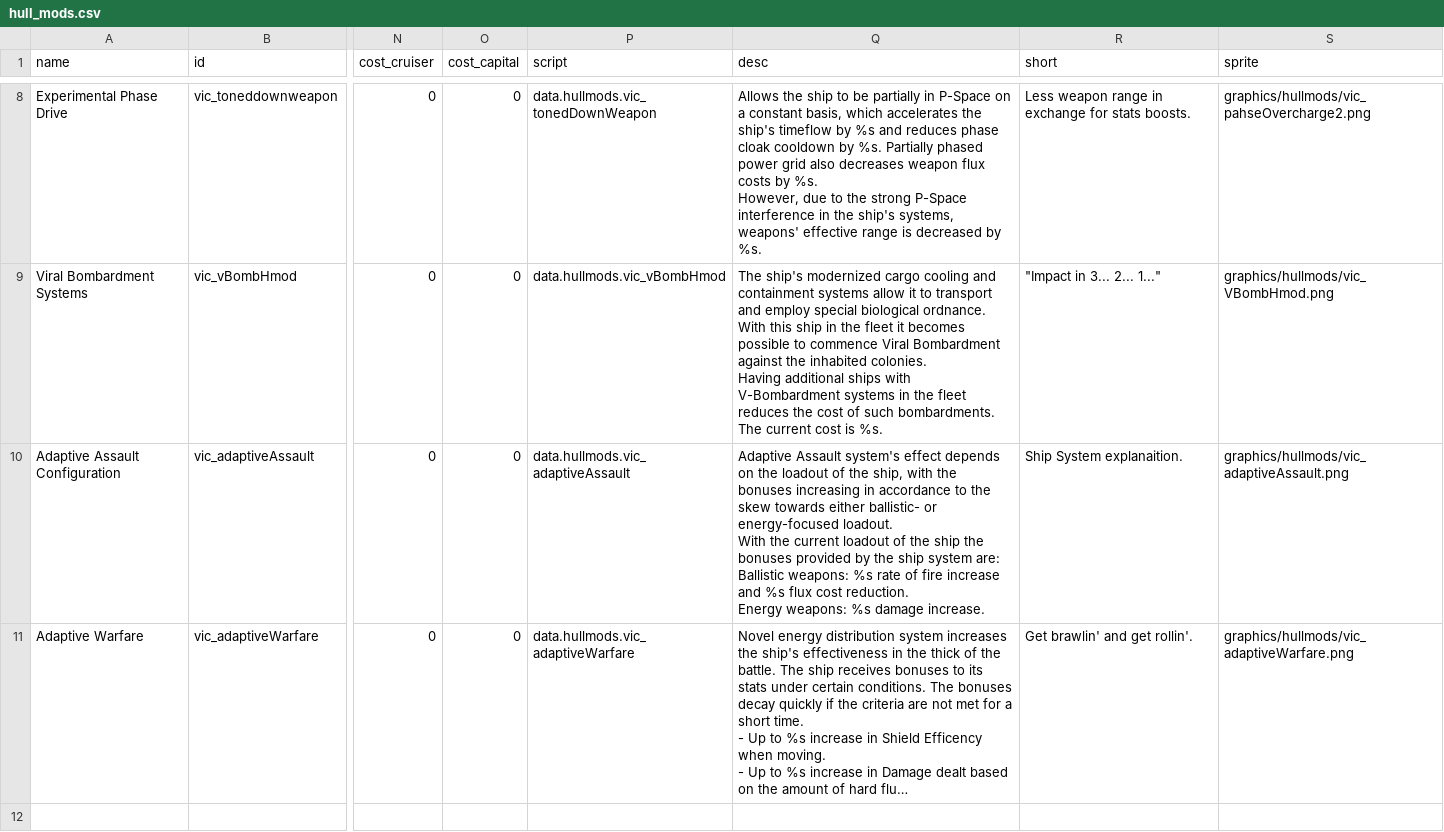
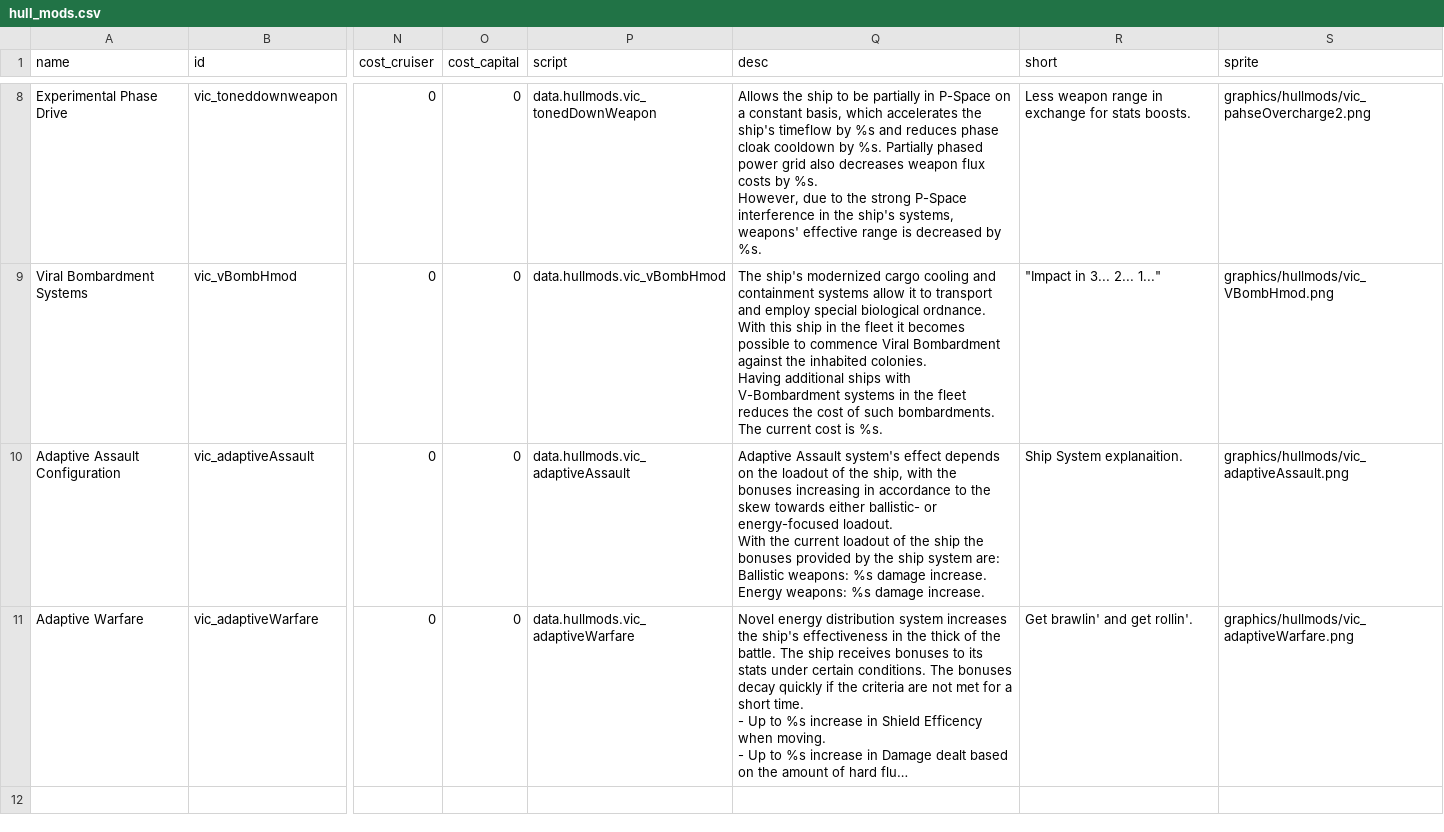
Before and after one commit to AstaratStarsector/VIC, a CSV file: VIC/data/hullmods/hull_mods.csv, drawn as a sheet; only a part is shown, gaps mark what is left out; long unchanged cells end in …; ↵ is a line break in a cell; the diff names each change by its address in the sheet, - before the commit and + after, or states it on an @@ line.

```diff
--- a/VIC/data/hullmods/hull_mods.csv
+++ b/VIC/data/hullmods/hull_mods.csv
-Q10 (desc): …weapons: %s rate of fire increase and %s flux cost reduction. ↵ Energy weapons:…
+Q10 (desc): …weapons: %s damage increase. ↵ Energy weapons:…
```
Also changed, not shown: VIC/data/campaign/market_conditions.csv, VIC/data/weapons/weapon_data.csv, 9 other files.
